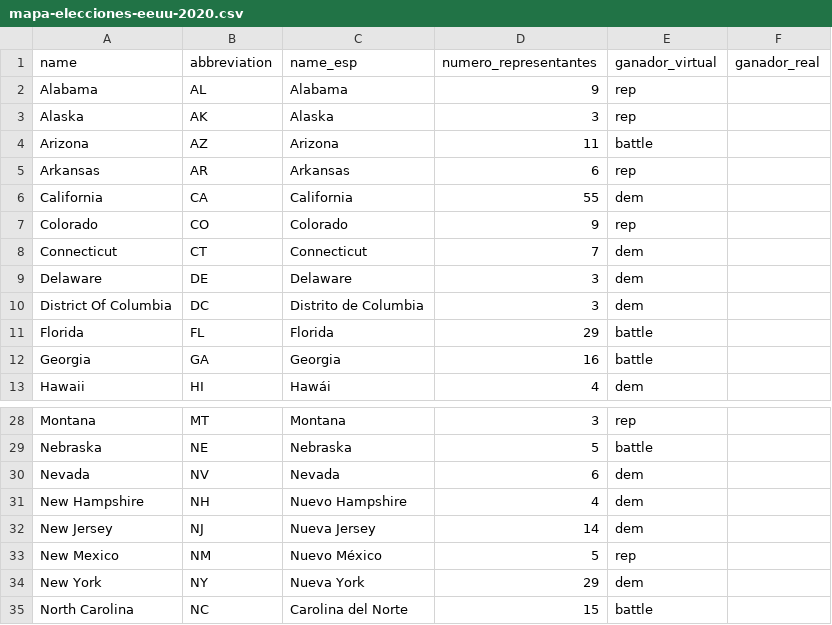
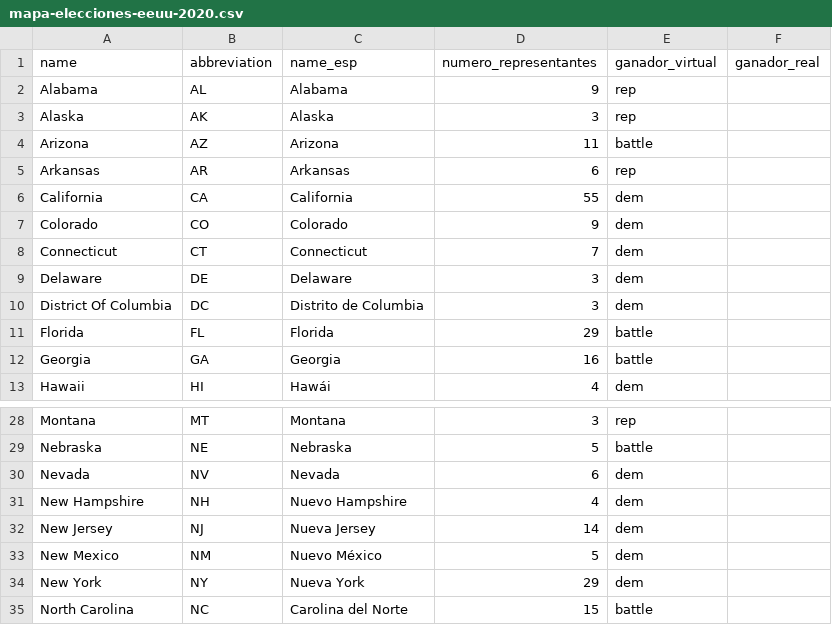
Before and after one commit to ECLaboratorio/unidad-de-datos, a CSV file: bases-de-datos/mapa-elecciones-eeuu-2020.csv, drawn as a sheet; only a part is shown, gaps mark what is left out.

Commit message:
NM y CO pasan a ser Demócratas

```diff
--- a/bases-de-datos/mapa-elecciones-eeuu-2020.csv
+++ b/bases-de-datos/mapa-elecciones-eeuu-2020.csv
@@ -6,3 +6,3 @@ Arkansas,AR,Arkansas,6,rep,
 California,CA,California,55,dem,
-Colorado,CO,Colorado,9,rep,
+Colorado,CO,Colorado,9,dem,
 Connecticut,CT,Connecticut,7,dem,
@@ -32,3 +32,3 @@ New Hampshire,NH,Nuevo Hampshire,4,dem,
 New Jersey,NJ,Nueva Jersey,14,dem,
-New Mexico,NM,Nuevo México,5,rep,
+New Mexico,NM,Nuevo México,5,dem,
 New York,NY,Nueva York,29,dem,
```
